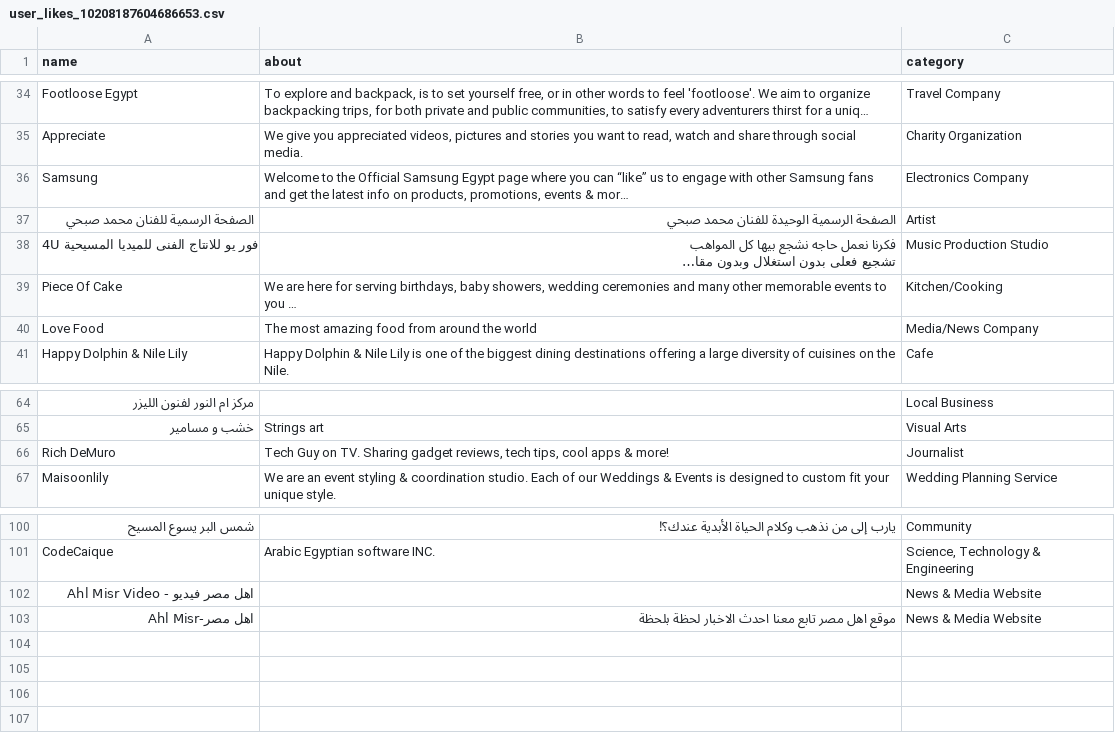
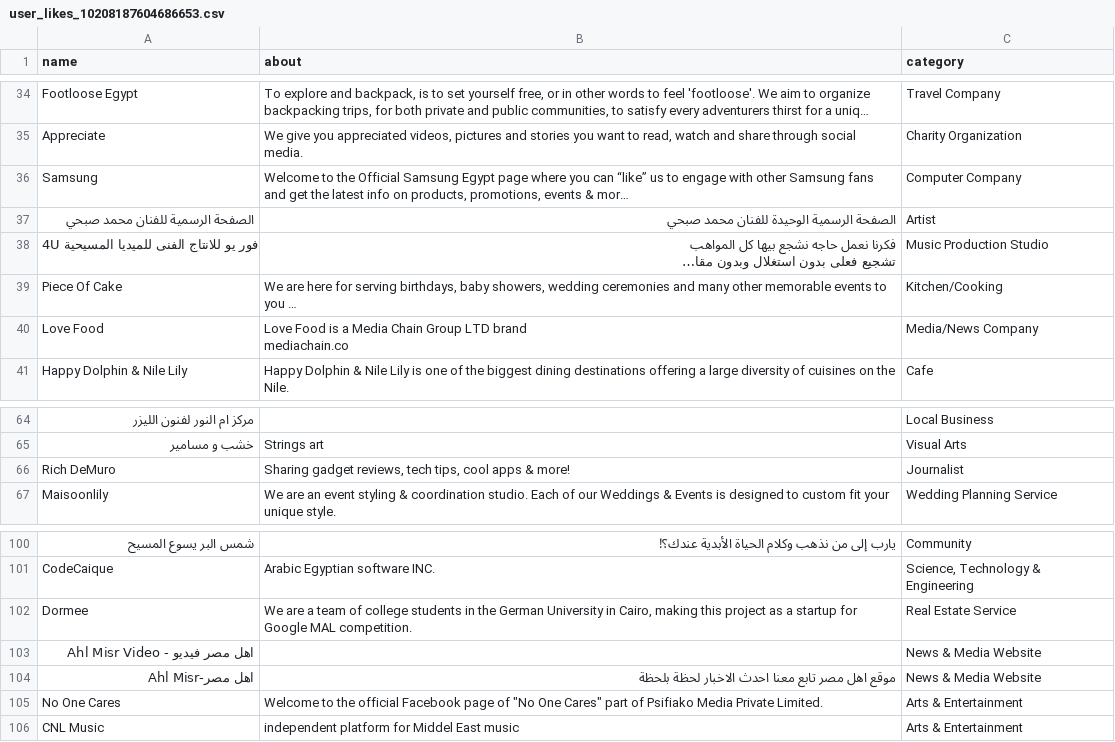
Before and after one commit to SallyHabib/BachelorProject, a CSV file: user_likes_10208187604686653.csv, drawn as a sheet; only a part is shown, gaps mark what is left out; long unchanged cells end in …; ↵ is a line break in a cell; the diff names each change by its address in the sheet, - before the commit and + after, or states it on an @@ line.

Commit message:
user2-ope

```diff
--- a/user_likes_10208187604686653.csv
+++ b/user_likes_10208187604686653.csv
-C36 (category): Electronics Company
+C36 (category): Computer Company
-B40 (about): The most amazing food from around the world
+B40 (about): Love Food is a Media Chain Group LTD brand ↵ mediachain.co
-B66 (about): Tech Guy on TV. Sharing gadget…
+B66 (about): Sharing gadget…
+row 102: Dormee | We are a team of college students in the German University in Cairo, making this project as a startup for Google MAL competition. | Real Estate Service
+row 105: No One Cares | Welcome to the official Facebook page of "No One Cares" part of Psifiako Media Private Limited. | Arts & Entertainment
+row 106: CNL Music | independent platform for Middel East music | Arts & Entertainment
```
Also changed, not shown: user_likes_10156305351259583.csv, 2 other files.
